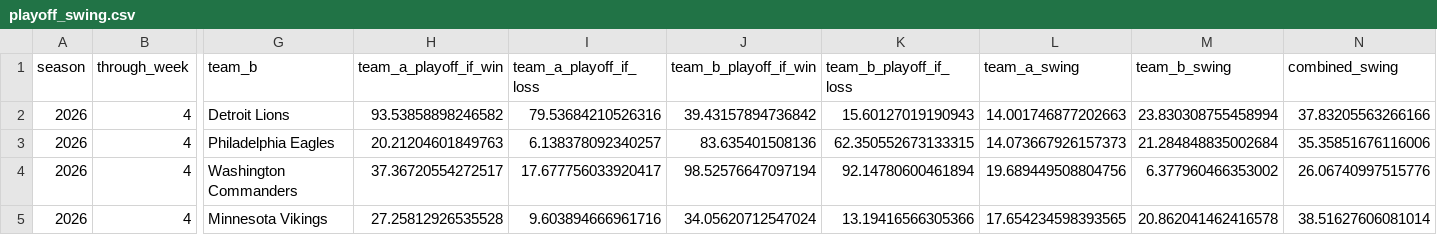
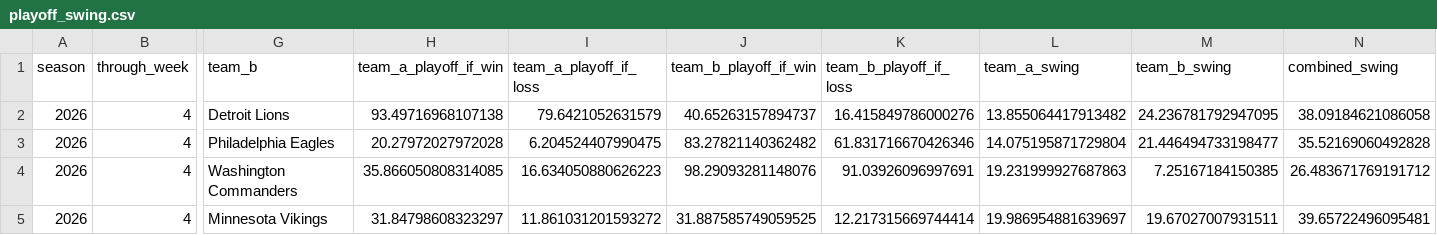
Before and after one commit to TheMathNinja/ADL-GM-Dashboard, a CSV file: data/playoff_swing.csv, drawn as a sheet; only a part is shown, gaps mark what is left out; the diff covers the shown part only; the diff names each change by its address in the sheet, - before the commit and + after, or states it on an @@ line.

```diff
--- a/data/playoff_swing.csv
+++ b/data/playoff_swing.csv
-H2 (team_a_playoff_if_win): 93.53858898246582
+H2 (team_a_playoff_if_win): 93.49716968107138
-I2 (team_a_playoff_if_loss): 79.53684210526316
+I2 (team_a_playoff_if_loss): 79.6421052631579
-J2 (team_b_playoff_if_win): 39.43157894736842
+J2 (team_b_playoff_if_win): 40.65263157894737
-K2 (team_b_playoff_if_loss): 15.60127019190943
+K2 (team_b_playoff_if_loss): 16.415849786000276
-L2 (team_a_swing): 14.001746877202663
+L2 (team_a_swing): 13.855064417913482
-M2 (team_b_swing): 23.830308755458994
+M2 (team_b_swing): 24.236781792947095
-N2 (combined_swing): 37.83205563266166
+N2 (combined_swing): 38.09184621086058
-H3 (team_a_playoff_if_win): 20.21204601849763
+H3 (team_a_playoff_if_win): 20.27972027972028
-I3 (team_a_playoff_if_loss): 6.138378092340257
+I3 (team_a_playoff_if_loss): 6.204524407990475
-J3 (team_b_playoff_if_win): 83.635401508136
+J3 (team_b_playoff_if_win): 83.27821140362482
-K3 (team_b_playoff_if_loss): 62.350552673133315
+K3 (team_b_playoff_if_loss): 61.831716670426346
-L3 (team_a_swing): 14.073667926157373
+L3 (team_a_swing): 14.075195871729804
-M3 (team_b_swing): 21.284848835002684
+M3 (team_b_swing): 21.446494733198477
-N3 (combined_swing): 35.35851676116006
+N3 (combined_swing): 35.52169060492828
-H4 (team_a_playoff_if_win): 37.36720554272517
+H4 (team_a_playoff_if_win): 35.866050808314085
-I4 (team_a_playoff_if_loss): 17.677756033920417
+I4 (team_a_playoff_if_loss): 16.634050880626223
-J4 (team_b_playoff_if_win): 98.52576647097194
+J4 (team_b_playoff_if_win): 98.29093281148076
-K4 (team_b_playoff_if_loss): 92.14780600461894
+K4 (team_b_playoff_if_loss): 91.03926096997691
-L4 (team_a_swing): 19.689449508804756
+L4 (team_a_swing): 19.231999927687863
-M4 (team_b_swing): 6.377960466353002
+M4 (team_b_swing): 7.25167184150385
-N4 (combined_swing): 26.06740997515776
+N4 (combined_swing): 26.483671769191712
-H5 (team_a_playoff_if_win): 27.25812926535528
+H5 (team_a_playoff_if_win): 31.84798608323297
-I5 (team_a_playoff_if_loss): 9.603894666961716
+I5 (team_a_playoff_if_loss): 11.861031201593272
-J5 (team_b_playoff_if_win): 34.05620712547024
+J5 (team_b_playoff_if_win): 31.887585749059525
-K5 (team_b_playoff_if_loss): 13.19416566305366
+K5 (team_b_playoff_if_loss): 12.217315669744414
-L5 (team_a_swing): 17.654234598393565
+L5 (team_a_swing): 19.986954881639697
-M5 (team_b_swing): 20.862041462416578
+M5 (team_b_swing): 19.67027007931511
-N5 (combined_swing): 38.51627606081014
+N5 (combined_swing): 39.65722496095481
```
Also changed, not shown: 84 edited cells elsewhere in this file, data/bonus_games.csv, 13 other files.
